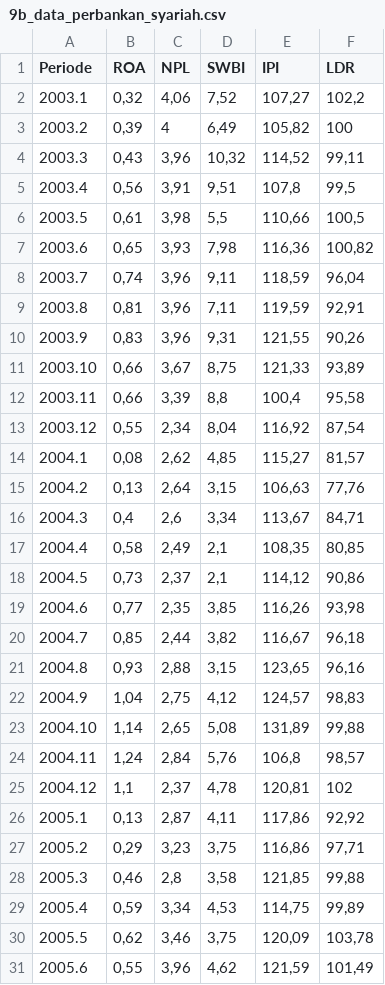
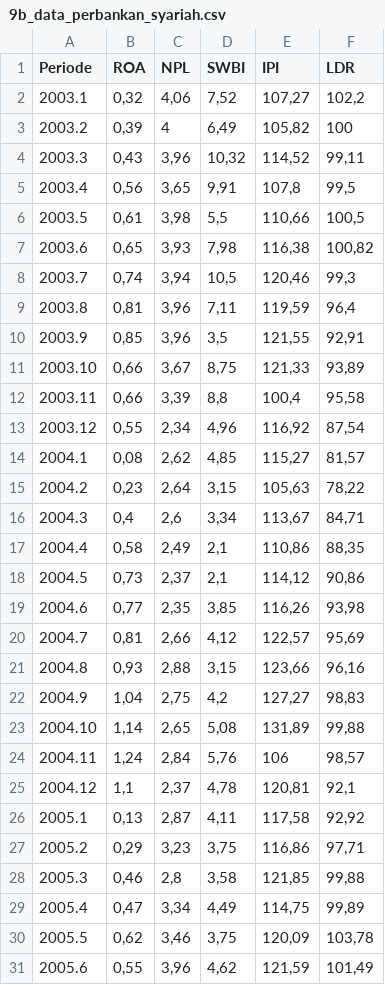
Before and after one commit to davidsyambudi/Latihan-Kuantitatif, a CSV file: 9b_data_perbankan_syariah.csv, drawn as a sheet; only a part is shown; the diff covers the shown part only.

```diff
--- a/9b_data_perbankan_syariah.csv
+++ b/9b_data_perbankan_syariah.csv
@@ -4,27 +4,27 @@ Periode;ROA;NPL;SWBI;IPI;LDR
 2003.3;0,43;3,96;10,32;114,52;99,11
-2003.4;0,56;3,91;9,51;107,8;99,5
+2003.4;0,56;3,65;9,91;107,8;99,5
 2003.5;0,61;3,98;5,5;110,66;100,5
-2003.6;0,65;3,93;7,98;116,36;100,82
-2003.7;0,74;3,96;9,11;118,59;96,04
-2003.8;0,81;3,96;7,11;119,59;92,91
-2003.9;0,83;3,96;9,31;121,55;90,26
+2003.6;0,65;3,93;7,98;116,38;100,82
+2003.7;0,74;3,94;10,5;120,46;99,3
+2003.8;0,81;3,96;7,11;119,59;96,4
+2003.9;0,85;3,96;3,5;121,55;92,91
 2003.10;0,66;3,67;8,75;121,33;93,89
 2003.11;0,66;3,39;8,8;100,4;95,58
-2003.12;0,55;2,34;8,04;116,92;87,54
+2003.12;0,55;2,34;4,96;116,92;87,54
 2004.1;0,08;2,62;4,85;115,27;81,57
-2004.2;0,13;2,64;3,15;106,63;77,76
+2004.2;0,23;2,64;3,15;105,63;78,22
 2004.3;0,4;2,6;3,34;113,67;84,71
-2004.4;0,58;2,49;2,1;108,35;80,85
+2004.4;0,58;2,49;2,1;110,86;88,35
 2004.5;0,73;2,37;2,1;114,12;90,86
 2004.6;0,77;2,35;3,85;116,26;93,98
-2004.7;0,85;2,44;3,82;116,67;96,18
-2004.8;0,93;2,88;3,15;123,65;96,16
-2004.9;1,04;2,75;4,12;124,57;98,83
+2004.7;0,81;2,66;4,12;122,57;95,69
+2004.8;0,93;2,88;3,15;123,66;96,16
+2004.9;1,04;2,75;4,2;127,27;98,83
 2004.10;1,14;2,65;5,08;131,89;99,88
-2004.11;1,24;2,84;5,76;106,8;98,57
-2004.12;1,1;2,37;4,78;120,81;102
-2005.1;0,13;2,87;4,11;117,86;92,92
+2004.11;1,24;2,84;5,76;106;98,57
+2004.12;1,1;2,37;4,78;120,81;92,1
+2005.1;0,13;2,87;4,11;117,58;92,92
 2005.2;0,29;3,23;3,75;116,86;97,71
 2005.3;0,46;2,8;3,58;121,85;99,88
-2005.4;0,59;3,34;4,53;114,75;99,89
+2005.4;0,47;3,34;4,49;114,75;99,89
 2005.5;0,62;3,46;3,75;120,09;103,78
```
Also changed, not shown: 10 edited cells elsewhere in this file, 1 other file.
